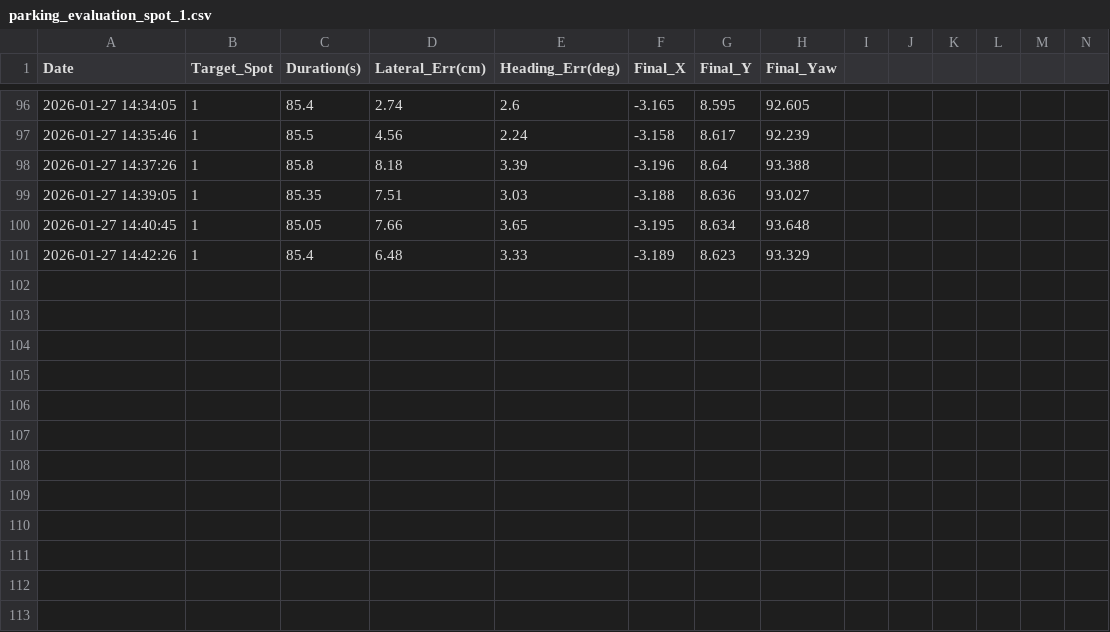
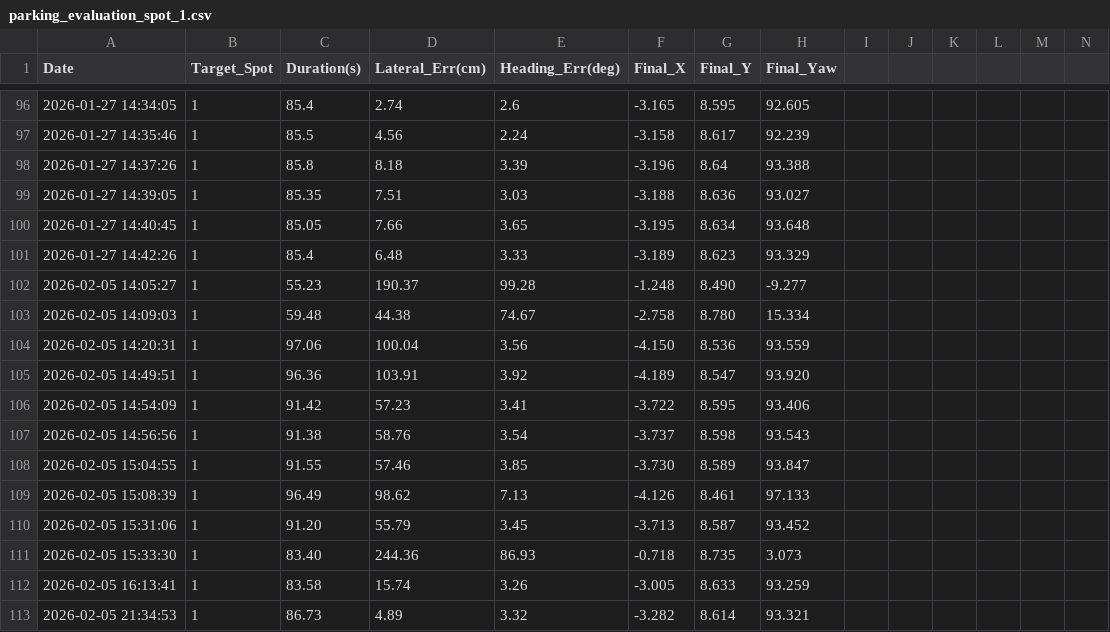
Before and after one commit to yunss01/surround_view_parking, a CSV file: parking_evaluation_spot_1.csv, drawn as a sheet; only a part is shown, gaps mark what is left out; the diff names each change by its address in the sheet, - before the commit and + after, or states it on an @@ line.

```diff
--- a/parking_evaluation_spot_1.csv
+++ b/parking_evaluation_spot_1.csv
+row 102: 2026-02-05 14:05:27 | 1 | 55.23 | 190.37 | 99.28 | -1.248 | 8.490 | -9.277
+row 103: 2026-02-05 14:09:03 | 1 | 59.48 | 44.38 | 74.67 | -2.758 | 8.780 | 15.334
+row 104: 2026-02-05 14:20:31 | 1 | 97.06 | 100.04 | 3.56 | -4.150 | 8.536 | 93.559
+row 105: 2026-02-05 14:49:51 | 1 | 96.36 | 103.91 | 3.92 | -4.189 | 8.547 | 93.920
+row 106: 2026-02-05 14:54:09 | 1 | 91.42 | 57.23 | 3.41 | -3.722 | 8.595 | 93.406
+row 107: 2026-02-05 14:56:56 | 1 | 91.38 | 58.76 | 3.54 | -3.737 | 8.598 | 93.543
+row 108: 2026-02-05 15:04:55 | 1 | 91.55 | 57.46 | 3.85 | -3.730 | 8.589 | 93.847
+row 109: 2026-02-05 15:08:39 | 1 | 96.49 | 98.62 | 7.13 | -4.126 | 8.461 | 97.133
+row 110: 2026-02-05 15:31:06 | 1 | 91.20 | 55.79 | 3.45 | -3.713 | 8.587 | 93.452
+row 111: 2026-02-05 15:33:30 | 1 | 83.40 | 244.36 | 86.93 | -0.718 | 8.735 | 3.073
+row 112: 2026-02-05 16:13:41 | 1 | 83.58 | 15.74 | 3.26 | -3.005 | 8.633 | 93.259
+row 113: 2026-02-05 21:34:53 | 1 | 86.73 | 4.89 | 3.32 | -3.282 | 8.614 | 93.321
```
Also changed, not shown: parking_evaluation_spot_2.csv, parking_evaluation_spot_3.csv, 21 other files.
